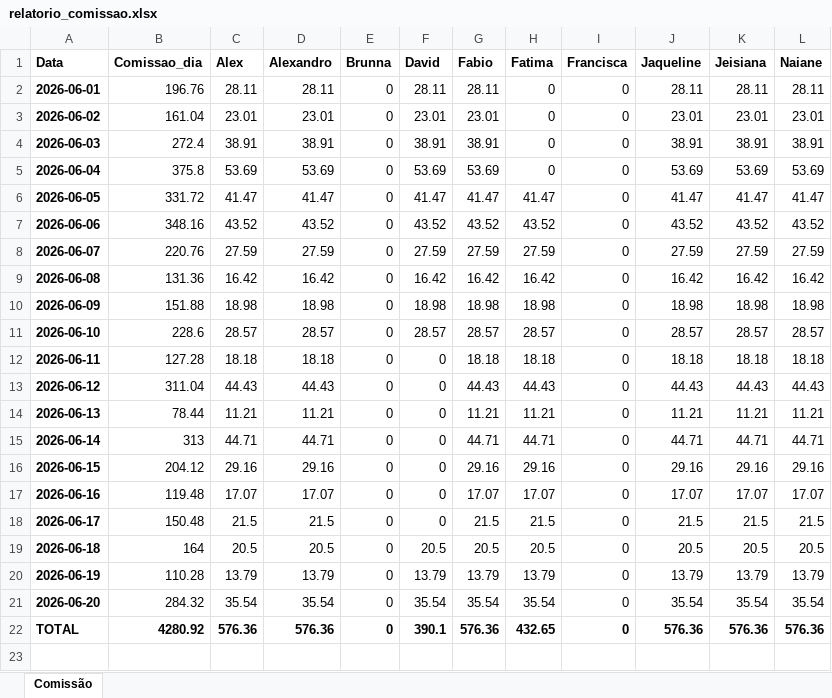
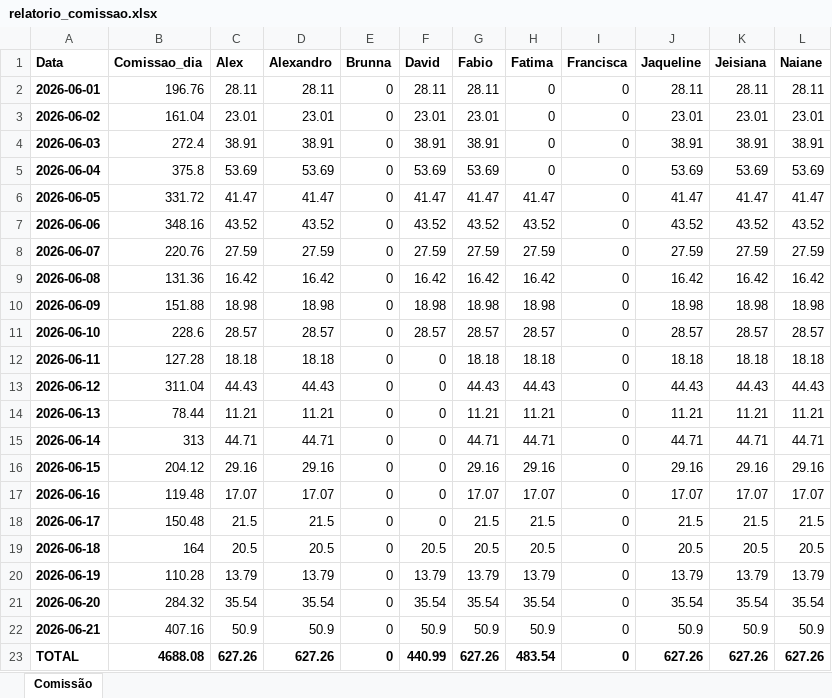
Before and after one commit to alexpereira82log-ui/scada_cafe, an Excel workbook: relatorio_comissao.xlsx, sheet Comissão, drawn as a sheet; values as stored, in another font and other column widths than the file's, no borders; addresses are those after the commit; the diff names each change by its address in the sheet, - before the commit and + after, or states it on an @@ line.

Commit message:
update

```diff
--- a/relatorio_comissao.xlsx (sheet Comissão)
+++ b/relatorio_comissao.xlsx (sheet Comissão)
+row 22: 2026-06-21 | 407.16 | 50.9 | 50.9 | 0 | 50.9 | 50.9 | 50.9 | 0 | 50.9 | 50.9 | 50.9
-B23 (Comissao_dia): 4280.92
+B23 (Comissao_dia): 4688.08
-C23 (Alex): 576.36
+C23 (Alex): 627.26
-D23 (Alexandro): 576.36
+D23 (Alexandro): 627.26
-F23 (David): 390.1
+F23 (David): 440.99
-G23 (Fabio): 576.36
+G23 (Fabio): 627.26
-H23 (Fatima): 432.65
+H23 (Fatima): 483.54
-J23 (Jaqueline): 576.36
+J23 (Jaqueline): 627.26
-K23 (Jeisiana): 576.36
+K23 (Jeisiana): 627.26
-L23 (Naiane): 576.36
+L23 (Naiane): 627.26
```
